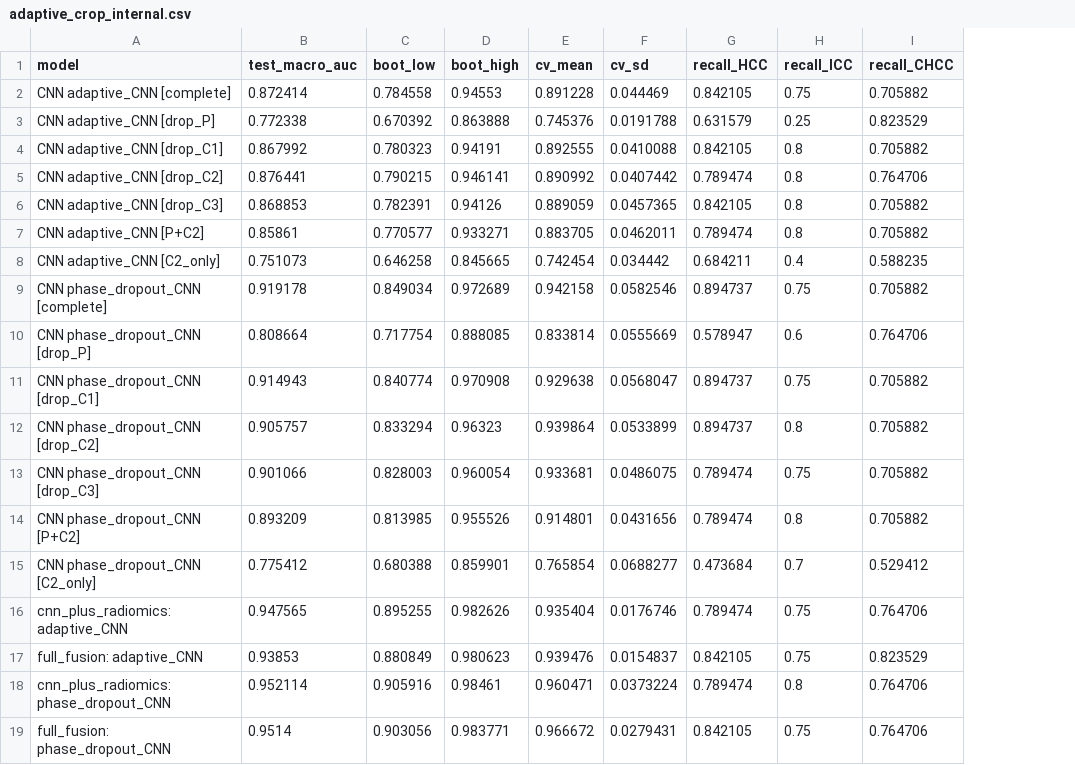
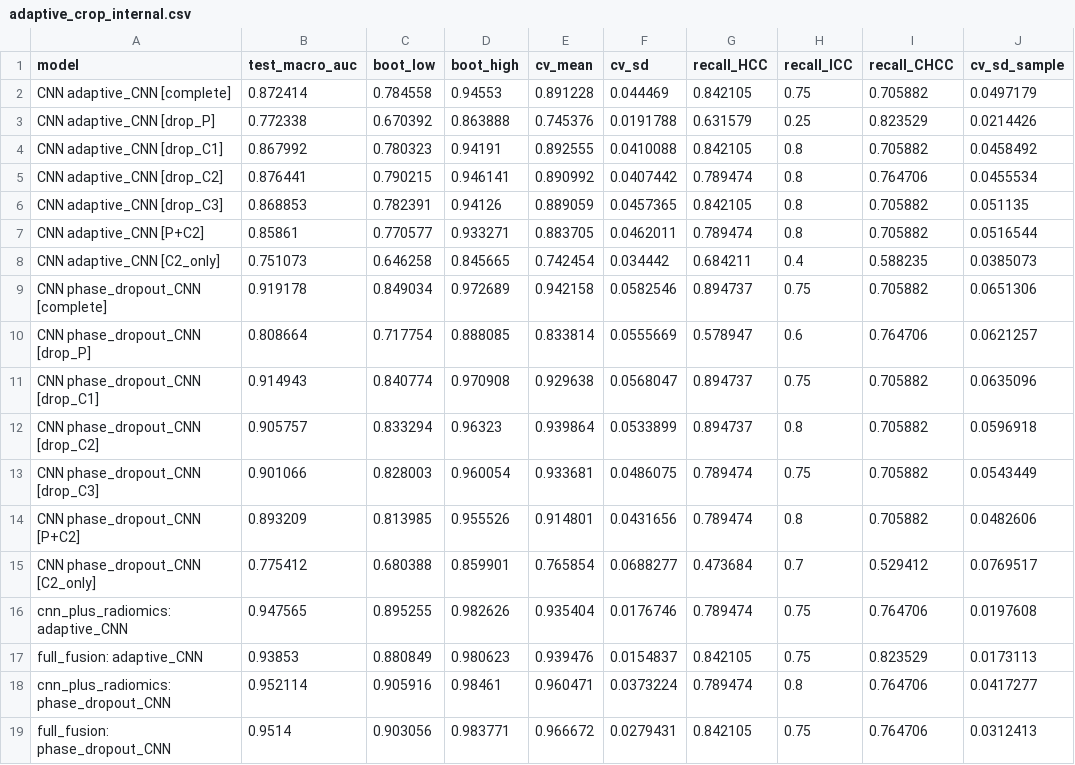
Before and after one commit to hamzaelmassaoudy/multimodal-liver-tumor-classification, a CSV file: results/revision_2026-10/adaptive_crop_internal.csv, drawn as a sheet; the diff names each change by its address in the sheet, - before the commit and + after, or states it on an @@ line.

Commit message:
Export the remaining manuscript values and align the documentation (v2.4.1)
No analysis was rerun, and no earlier value changed.

- manuscript_values.csv: the values of the revised manuscript that no
  other table contained (section, CI, patients, post hoc flag, source
  run), exported by export_revision_aggregates.py; the HCC-TACE-Seg
  rows need the optional --hcc-tace-seg-catalog folder.
- tumor_size_by_inplane_extent.csv: performance by third of the
  in-plane tumor extent (post hoc; Supplementary Table S11).
- acquisition_only_discrimination.csv: slice counts alone within the
  subset with ambiguous slice counts (0.855; post hoc).
- adaptive_crop_internal.csv: cv_sd_sample, the sample SD of the five
  fold AUCs (cv_sd keeps the population SD the run reported).
- Tests that lock these values.
- Documentation: MCT-LTDiag at most marginally better than chance, with
  the first 201-patient run (0.581); the acquisition share with its
  post hoc bootstrap CI (41%, 12-88%) and the out-of-fold values;
  acquisition explains a substantial but imprecisely estimated part of
  the external failure; the blur-only control changes the predicted
  classes; the last HCC-TACE-Seg step changes slice spacing, pixel
  size, and crop together; the ambiguous subset no longer presented as
  evidence against slice-count use; attention enrichment not tested;
  what the tests and validation scripts check.
- Package, citation, manifest, and README versions set to 2.4.1.

```diff
--- a/results/revision_2026-10/adaptive_crop_internal.csv
+++ b/results/revision_2026-10/adaptive_crop_internal.csv
+column J (cv_sd_sample), rows 2-19: 0.0497179 | 0.0214426 | 0.0458492 | 0.0455534 | 0.051135 | 0.0516544 | 0.0385073 | 0.0651306 | 0.0621257 | 0.0635096 | 0.0596918 | 0.0543449 | 0.0482606 | 0.0769517 | 0.0197608 | 0.0173113 | 0.0417277 | 0.0312413
```
Also changed, not shown: results/revision_2026-10/acquisition_only_discrimination.csv, 18 other files.
